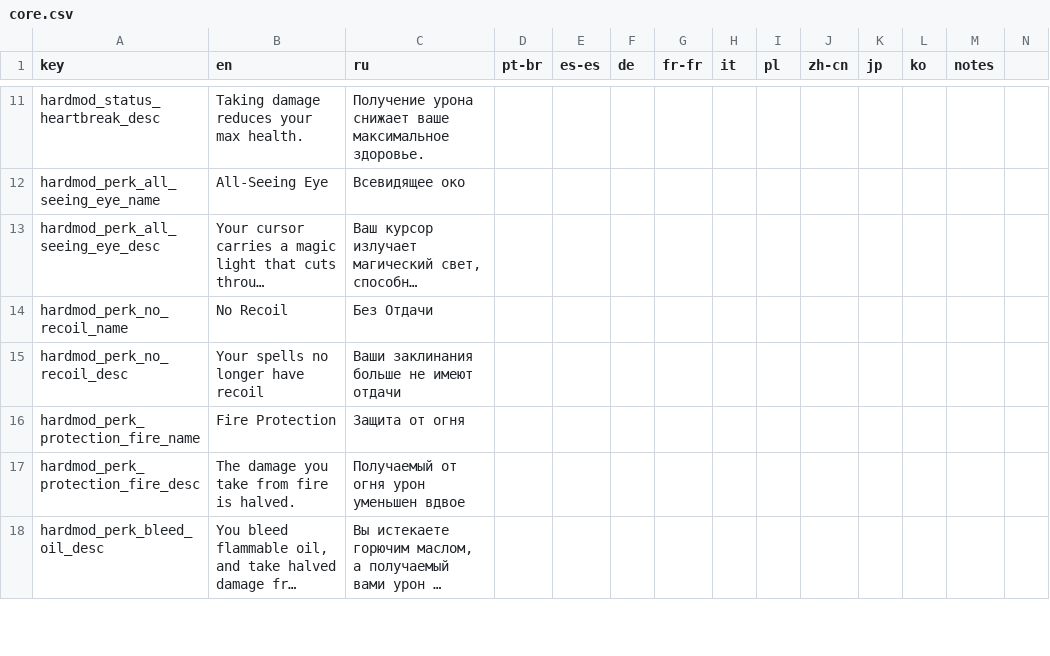
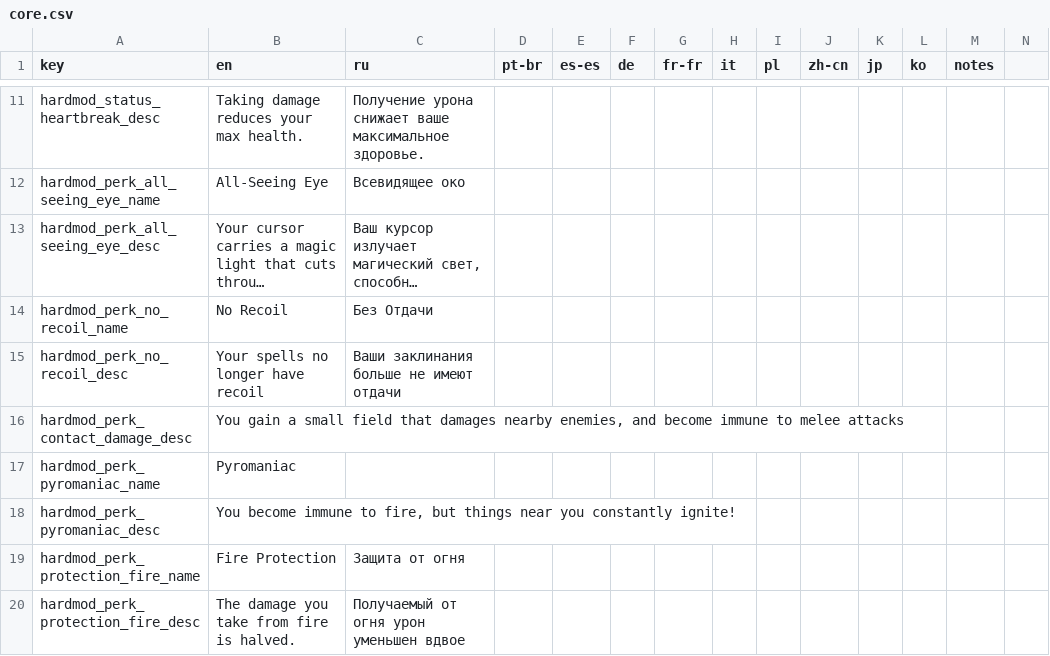
Before and after one commit to lamia-zamia/noita.hardmod, a CSV file: files/translations/core.csv, drawn as a sheet; only a part is shown, gaps mark what is left out; the shorter side is filled out with more unchanged rows; long unchanged cells end in …; rows hold the shown columns only; the diff names each change by its address in the sheet, - before the commit and + after, or states it on an @@ line.

Commit message:
Pyromaniac Perk (replacing gas fire) & Contact Damage gives melee immunity

```diff
--- a/files/translations/core.csv
+++ b/files/translations/core.csv
+row 16: hardmod_perk_contact_damage_desc | You gain a small field that damages nearby enemies, and become immune to melee attacks
+row 17: hardmod_perk_pyromaniac_name | Pyromaniac
+row 18: hardmod_perk_pyromaniac_desc | You become immune to fire, but things near you constantly ignite!
```
Also changed, not shown: 6 other files.
